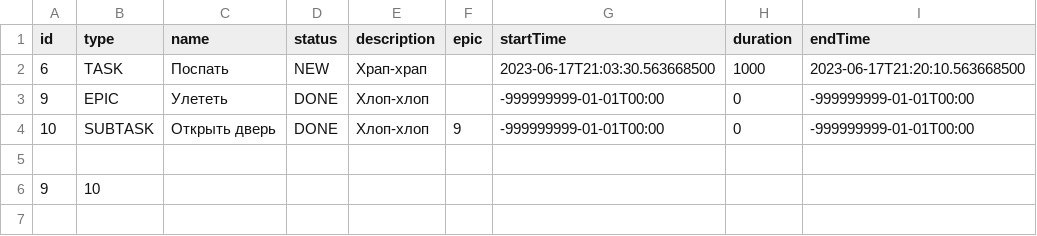
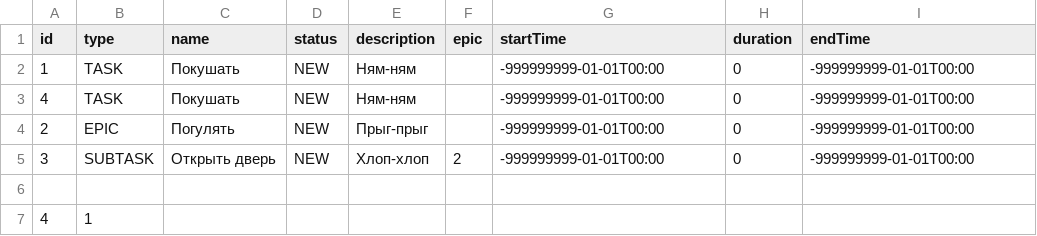
Before and after one commit to Daimand1997/java-kanban, a CSV file: resources/saveTasks.csv, drawn as a sheet.

Commit message:
feat: add load and save with file

```diff
--- a/resources/saveTasks.csv
+++ b/resources/saveTasks.csv
@@ -1,6 +1,7 @@
 id,type,name,status,description,epic,startTime,duration,endTime
-6,TASK,Поспать,NEW,Храп-храп,,2023-06-17T21:03:30.563668500,1000,2023-06-17T21:20:10.563668500
-9,EPIC,Улететь,DONE,Хлоп-хлоп,,-999999999-01-01T00:00,0,-999999999-01-01T00:00
-10,SUBTASK,Открыть дверь,DONE,Хлоп-хлоп,9,-999999999-01-01T00:00,0,-999999999-01-01T00:00
+1,TASK,Покушать,NEW,Ням-ням,,-999999999-01-01T00:00,0,-999999999-01-01T00:00
+4,TASK,Покушать,NEW,Ням-ням,,-999999999-01-01T00:00,0,-999999999-01-01T00:00
+2,EPIC,Погулять,NEW,Прыг-прыг,,-999999999-01-01T00:00,0,-999999999-01-01T00:00
+3,SUBTASK,Открыть дверь,NEW,Хлоп-хлоп,2,-999999999-01-01T00:00,0,-999999999-01-01T00:00
 
-9,10
+4,1
```
Also changed, not shown: 3 other files.
